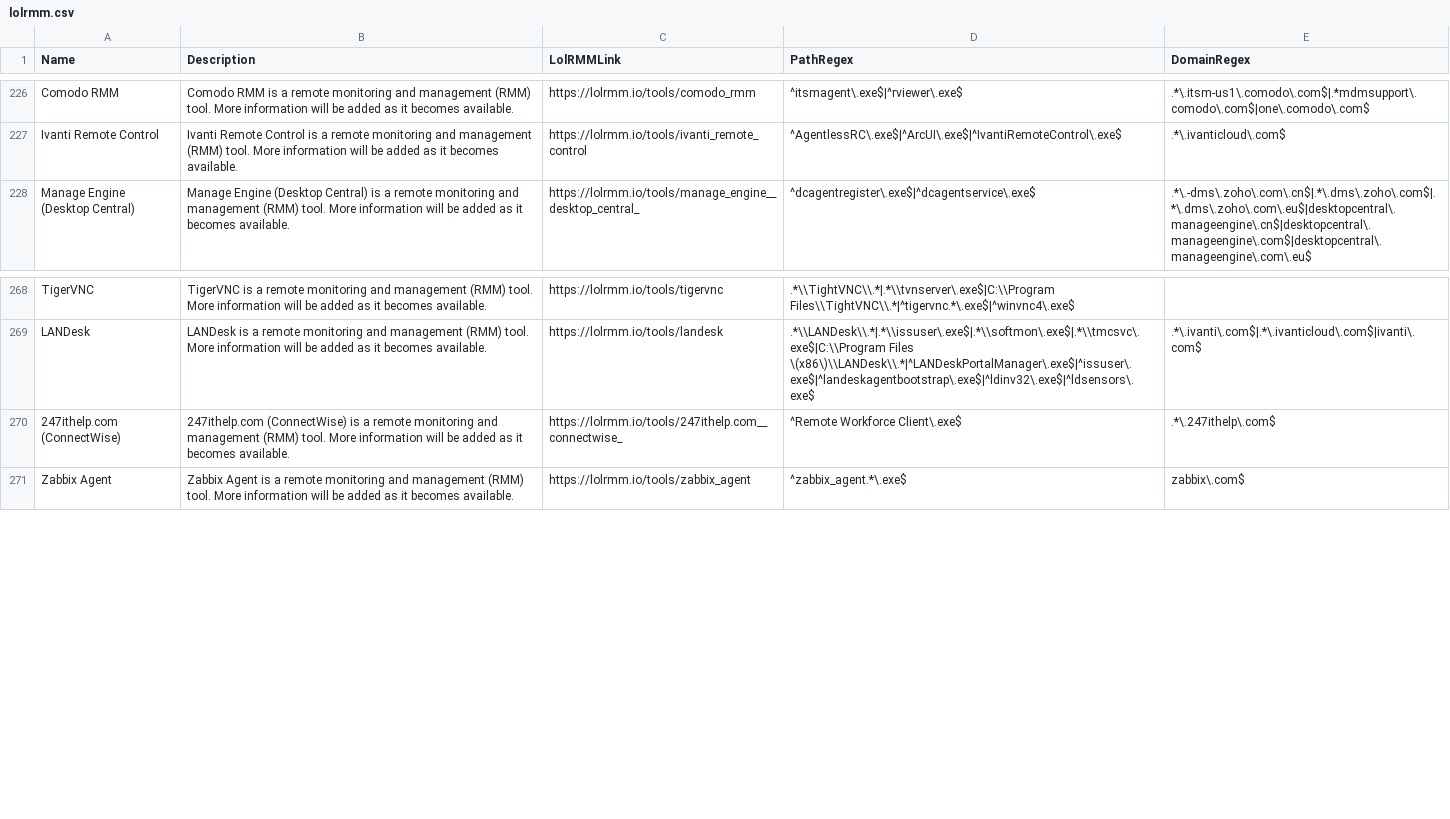
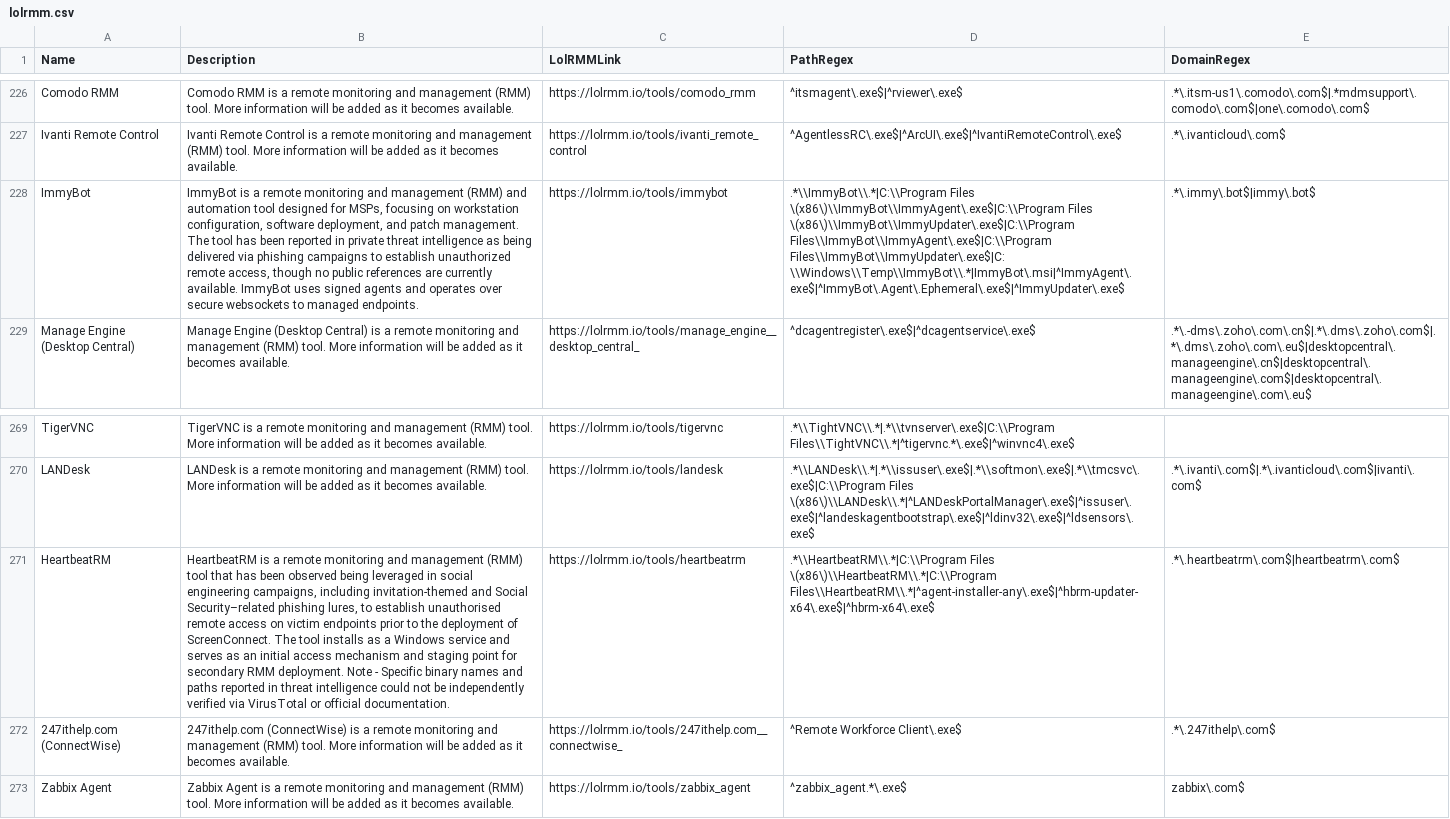
Before and after one commit to mgreen27/DetectRaptor, a CSV file: csv/lolrmm.csv, drawn as a sheet; only a part is shown, gaps mark what is left out; the diff names each change by its address in the sheet, - before the commit and + after, or states it on an @@ line.

```diff
--- a/csv/lolrmm.csv
+++ b/csv/lolrmm.csv
+row 228: ImmyBot | ImmyBot is a remote monitoring and management (RMM) and automation tool designed for MSPs, focusing on workstation configuration, software deployment, and patch management. The tool has been reported in private threat intelligence as being delivered via phishing campaigns to establish unauthorized remote access, though no public references are currently available. ImmyBot uses signed agents and operates over secure websockets to managed endpoints. | https://lolrmm.io/tools/immybot | .*\\ImmyBot\\.*|C:\\Program Files \(x86\)\\ImmyBot\\ImmyAgent\.exe$|C:\\Program Files \(x86\)\\ImmyBot\\ImmyUpdater\.exe$|C:\\Program Files\\ImmyBot\\ImmyAgent\.exe$|C:\\Program Files\\ImmyBot\\ImmyUpdater\.exe$|C:\\Windows\\Temp\\ImmyBot\\.*|ImmyBot\.msi|^ImmyAgent\.exe$|^ImmyBot\.Agent\.Ephemeral\.exe$|^ImmyUpdater\.exe$ | .*\.immy\.bot$|immy\.bot$
+row 271: HeartbeatRM | HeartbeatRM is a remote monitoring and management (RMM) tool that has been observed being leveraged in social engineering campaigns, including invitation-themed and Social Security–related phishing lures, to establish unauthorised remote access on victim endpoints prior to the deployment of ScreenConnect. The tool installs as a Windows service and serves as an initial access mechanism and staging point for secondary RMM deployment. Note - Specific binary names and paths reported in threat intelligence could not be independently verified via VirusTotal or official documentation. | https://lolrmm.io/tools/heartbeatrm | .*\\HeartbeatRM\\.*|C:\\Program Files \(x86\)\\HeartbeatRM\\.*|C:\\Program Files\\HeartbeatRM\\.*|^agent-installer-any\.exe$|^hbrm-updater-x64\.exe$|^hbrm-x64\.exe$ | .*\.heartbeatrm\.com$|heartbeatrm\.com$
```
Also changed, not shown: 1 other file.
